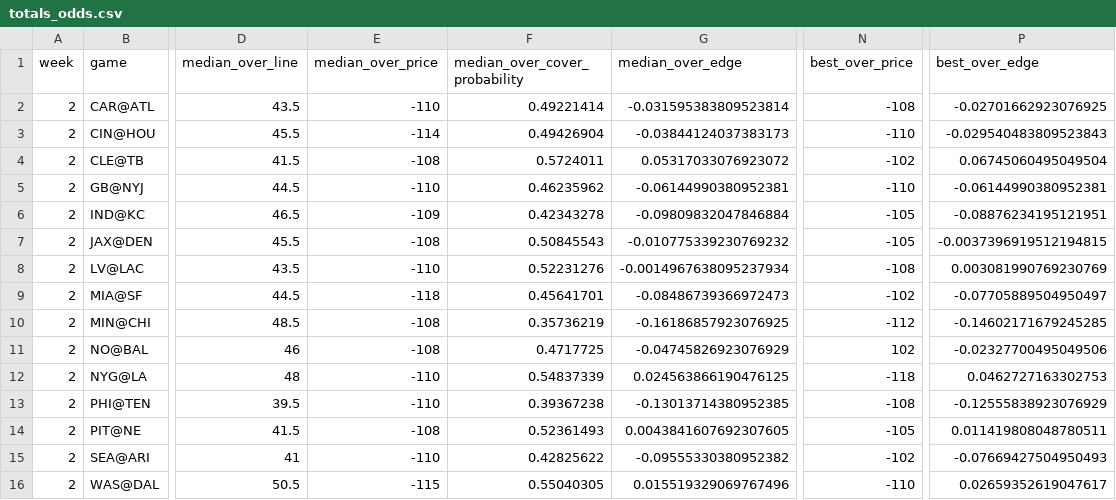
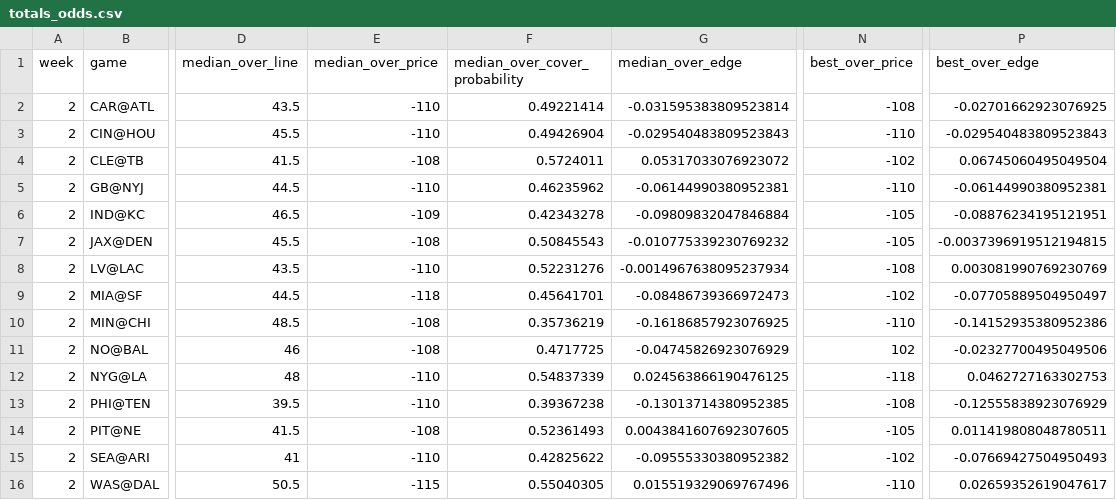
Before and after one commit to trashduty/trash-schedule, a CSV file: NFL_Odds/Data/totals_odds.csv, drawn as a sheet; only a part is shown, gaps mark what is left out; the diff names each change by its address in the sheet, - before the commit and + after, or states it on an @@ line.

```diff
--- a/NFL_Odds/Data/totals_odds.csv
+++ b/NFL_Odds/Data/totals_odds.csv
-E3 (median_over_price): -114
+E3 (median_over_price): -110
-G3 (median_over_edge): -0.03844124037383173
+G3 (median_over_edge): -0.029540483809523843
-N10 (best_over_price): -112
+N10 (best_over_price): -110
-P10 (best_over_edge): -0.14602171679245285
+P10 (best_over_edge): -0.14152935380952386
```
Also changed, not shown: NFL_Odds/Data/spreads_odds.csv.
